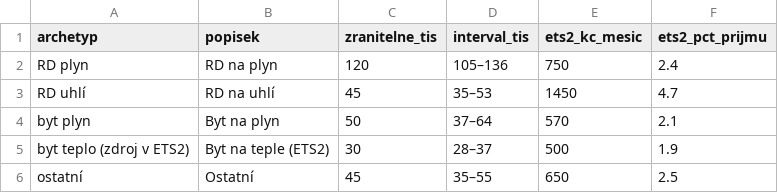
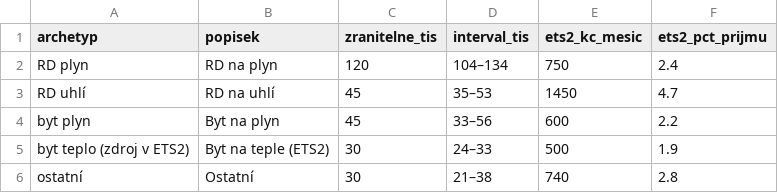
Before and after one commit to faktaoklimatu/web-cz, a CSV file: _data/ets2/zranitelne.csv, drawn as a sheet.

```diff
--- a/_data/ets2/zranitelne.csv
+++ b/_data/ets2/zranitelne.csv
@@ -1,6 +1,6 @@
 archetyp,popisek,zranitelne_tis,interval_tis,ets2_kc_mesic,ets2_pct_prijmu
-RD plyn,RD na plyn,120,105–136,750,2.4
+RD plyn,RD na plyn,120,104–134,750,2.4
 RD uhlí,RD na uhlí,45,35–53,1450,4.7
-byt plyn,Byt na plyn,50,37–64,570,2.1
-byt teplo (zdroj v ETS2),Byt na teple (ETS2),30,28–37,500,1.9
-ostatní,Ostatní,45,35–55,650,2.5
+byt plyn,Byt na plyn,45,33–56,600,2.2
+byt teplo (zdroj v ETS2),Byt na teple (ETS2),30,24–33,500,1.9
+ostatní,Ostatní,30,21–38,740,2.8
```
Also changed, not shown: _data/ets2/kompenzace.csv, _data/ets2/skupiny.csv, 10 other files.
